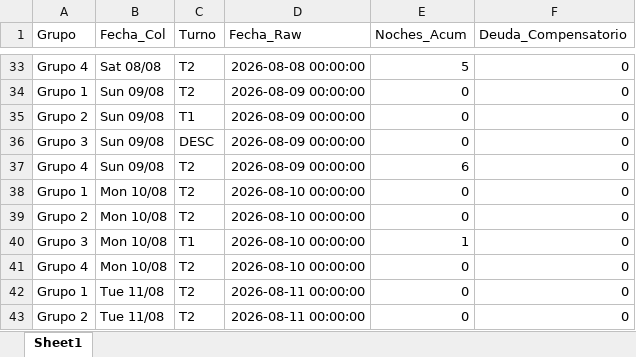
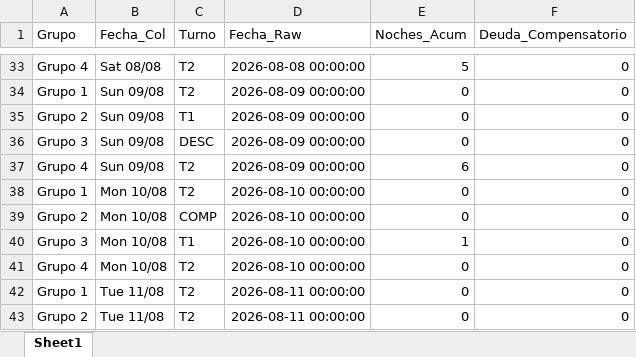
Before and after one commit to RichGuep/MovilGo, an Excel workbook: malla_historica.xlsx, sheet Sheet1, drawn as a sheet; only a part is shown, gaps mark what is left out; values as stored, in another font and other column widths than the file's, no borders; the diff names each change by its address in the sheet, - before the commit and + after, or states it on an @@ line.

Commit message:
Ajuste Manual

```diff
--- a/malla_historica.xlsx (sheet Sheet1)
+++ b/malla_historica.xlsx (sheet Sheet1)
-C39 (Turno): T2
+C39 (Turno): COMP
```
